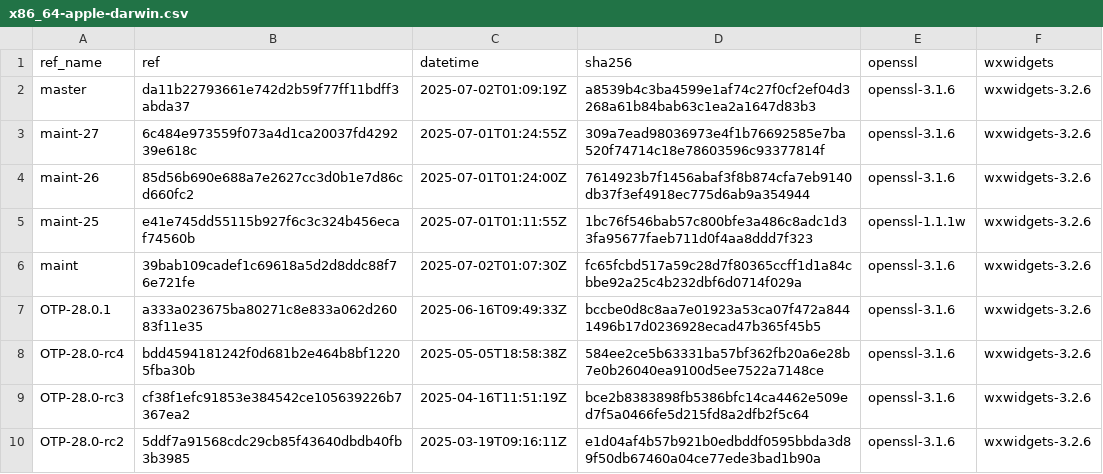
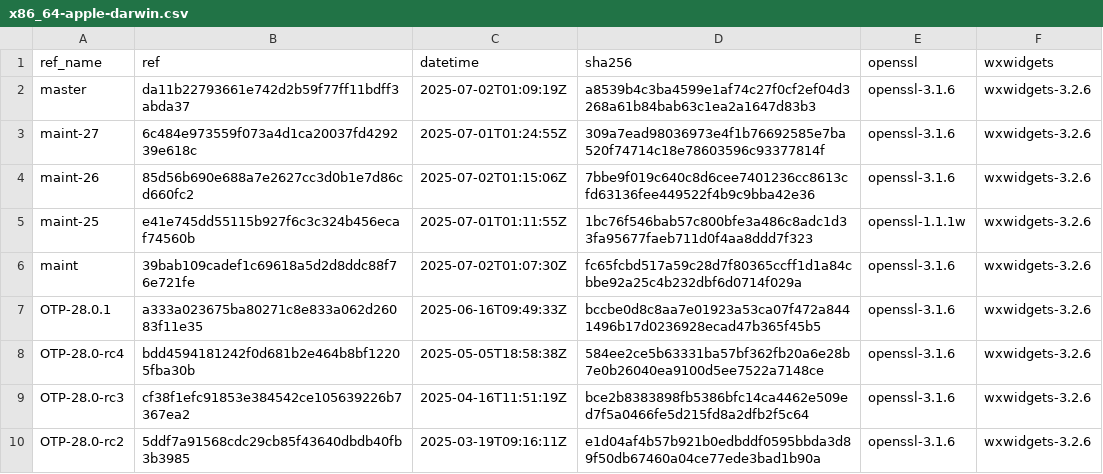
Before and after one commit to paulo-ferraz-oliveira/otp_builds, a CSV file: builds/x86_64-apple-darwin.csv, drawn as a sheet; only a part is shown.

```diff
--- a/builds/x86_64-apple-darwin.csv
+++ b/builds/x86_64-apple-darwin.csv
@@ -3,3 +3,3 @@ master,da11b22793661e742d2b59f77ff11bdff3abda37,2025-07-02T01:09:19Z,a8539b4c3ba
 maint-27,6c484e973559f073a4d1ca20037fd429239e618c,2025-07-01T01:24:55Z,309a7ead98036973e4f1b76692585e7ba520f74714c18e78603596c93377814f,openssl-3.1.6,wxwidgets-3.2.6
-maint-26,85d56b690e688a7e2627cc3d0b1e7d86cd660fc2,2025-07-01T01:24:00Z,7614923b7f1456abaf3f8b874cfa7eb9140db37f3ef4918ec775d6ab9a354944,openssl-3.1.6,wxwidgets-3.2.6
+maint-26,85d56b690e688a7e2627cc3d0b1e7d86cd660fc2,2025-07-02T01:15:06Z,7bbe9f019c640c8d6cee7401236cc8613cfd63136fee449522f4b9c9bba42e36,openssl-3.1.6,wxwidgets-3.2.6
 maint-25,e41e745dd55115b927f6c3c324b456ecaf74560b,2025-07-01T01:11:55Z,1bc76f546bab57c800bfe3a486c8adc1d33fa95677faeb711d0f4aa8ddd7f323,openssl-1.1.1w,wxwidgets-3.2.6
```
